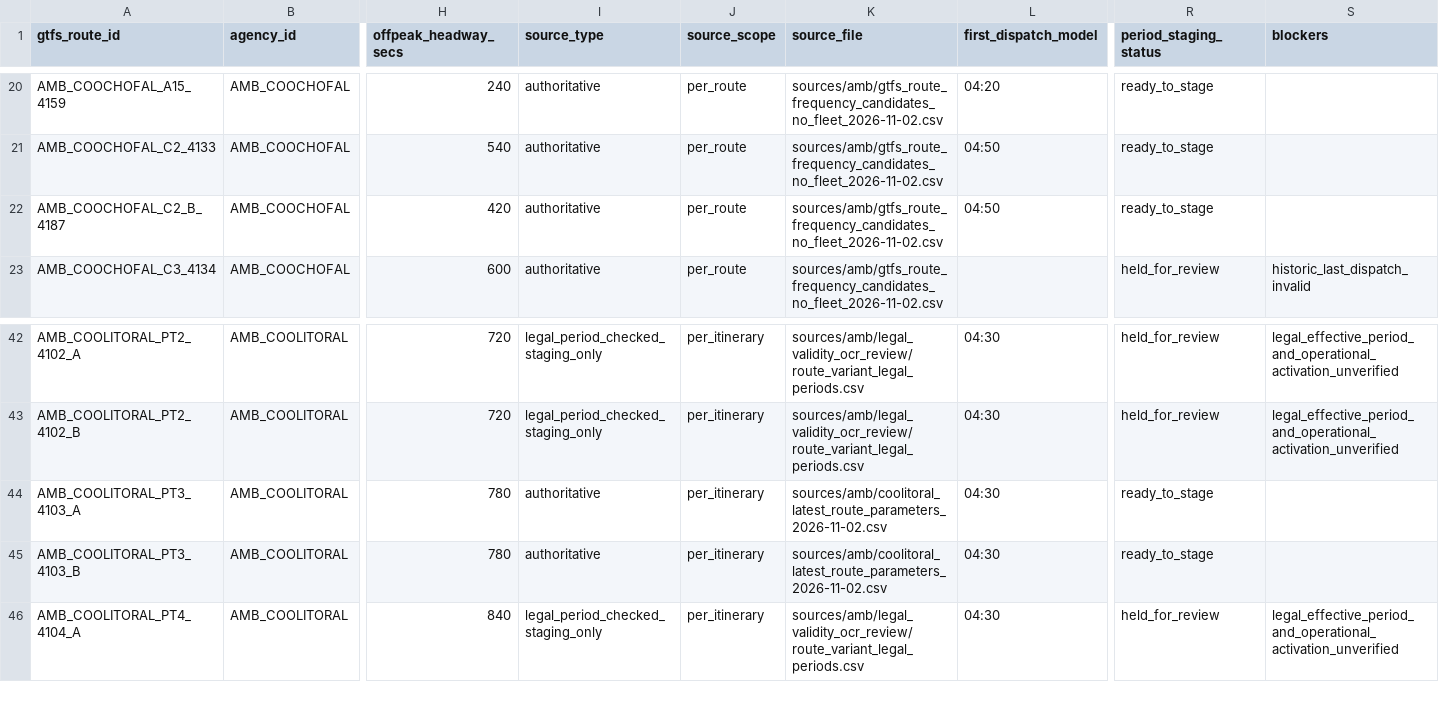
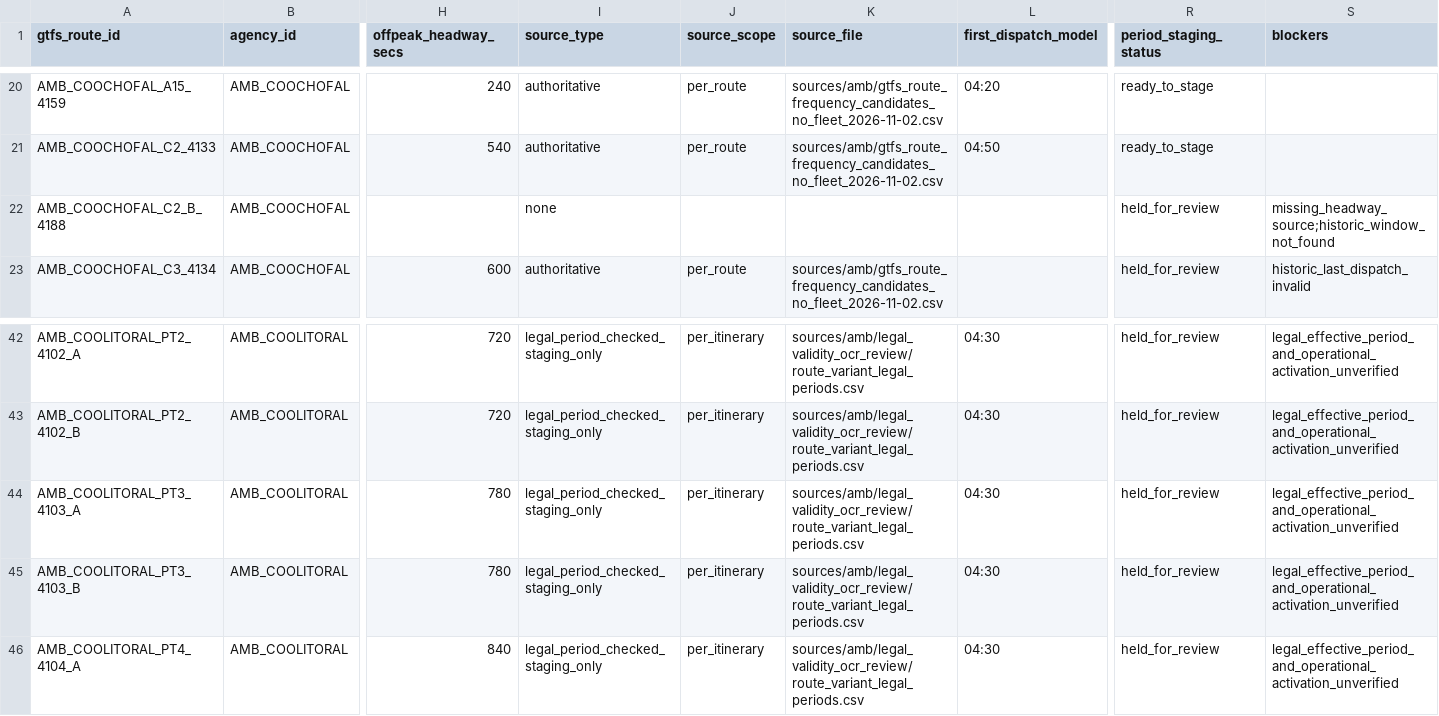
Before and after one commit to ColombiaTransit/gtfs-barranquilla-urbanas, a CSV file: sources/amb/gtfs_staging/route_headway_candidates.csv, drawn as a sheet; only a part is shown, gaps mark what is left out; removed rows and columns are numbered as before the commit, all else as after; rows hold the shown columns only; the diff names each change by its address in the sheet, - before the commit and + after, or states it on an @@ line.

```diff
--- a/sources/amb/gtfs_staging/route_headway_candidates.csv
+++ b/sources/amb/gtfs_staging/route_headway_candidates.csv
-row 22: AMB_COOCHOFAL_C2_B_4187 | AMB_COOCHOFAL | 420 | authoritative | per_route | sources/amb/gtfs_route_frequency_candidates_no_fleet_2026-11-02.csv | 04:50 | ready_to_stage
+row 22: AMB_COOCHOFAL_C2_B_4188 | AMB_COOCHOFAL |  | none |  |  |  | held_for_review | missing_headway_source;historic_window_not_found
-I44:I45 (source_type): authoritative
+I44:I45 (source_type): legal_period_checked_staging_only
-K44:K45 (source_file): sources/amb/coolitoral_latest_route_parameters_2026-11-02.csv
+K44:K45 (source_file): sources/amb/legal_validity_ocr_review/route_variant_legal_periods.csv
-R44:R45 (period_staging_status): ready_to_stage
+R44:R45 (period_staging_status): held_for_review
-S44:S45 (blockers): (empty)
+S44:S45 (blockers): legal_effective_period_and_operational_activation_unverified
```
Also changed, not shown: sources/amb/gtfs_staging/unresolved_route_issues.csv, sources/amb/gtfs_staging/weekday_period_staging.csv, 2 other files.
